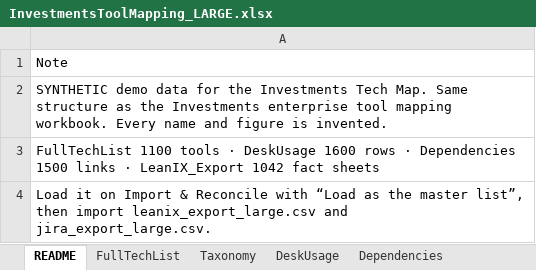
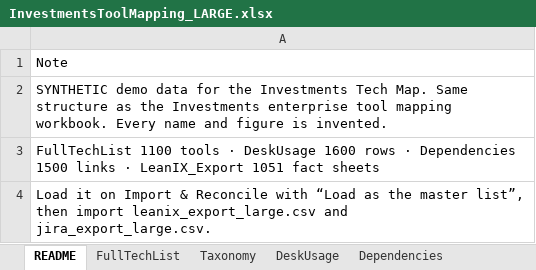
Before and after one commit to callumshouse91-cloud/kirsty-hq, an Excel workbook: public/samples/InvestmentsToolMapping_LARGE.xlsx, sheet README, drawn as a sheet; values as stored, in another font and other column widths than the file's, no borders; the diff names each change by its address in the sheet, - before the commit and + after, or states it on an @@ line.

```diff
--- a/public/samples/InvestmentsToolMapping_LARGE.xlsx (sheet README)
+++ b/public/samples/InvestmentsToolMapping_LARGE.xlsx (sheet README)
-A3: …· LeanIX_Export 1042 fact sheets
+A3: …· LeanIX_Export 1051 fact sheets
```
Also changed, not shown: sheet DeskUsage, sheet FullTechList, sheet Dependencies, sheet LeanIX_Export, 20 other files.
